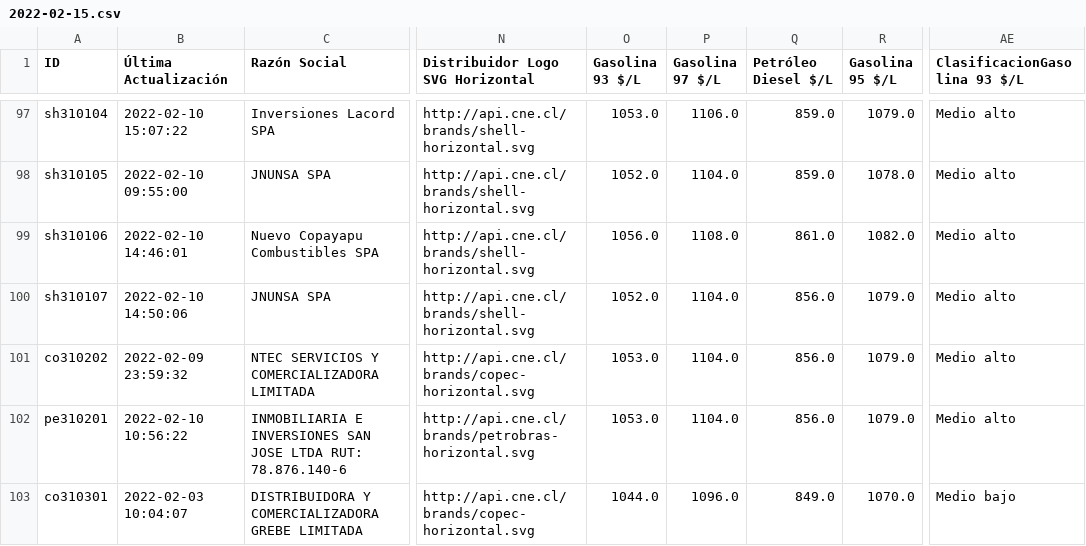
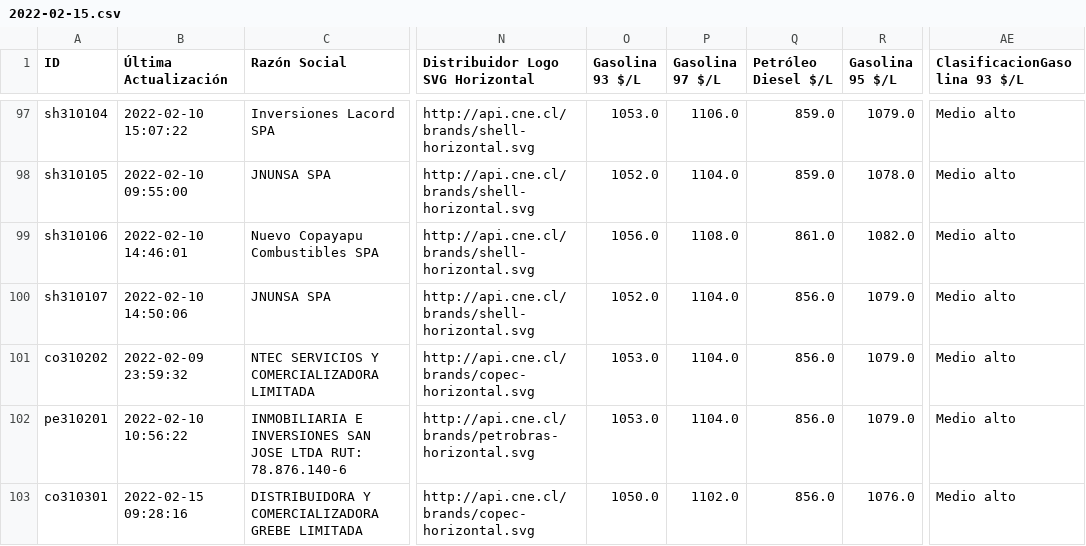
Before and after one commit to Sud-Austral/data_energia, a CSV file: historico/2022-02-15.csv, drawn as a sheet; only a part is shown, gaps mark what is left out; the diff covers the shown part only; the diff names each change by its address in the sheet, - before the commit and + after, or states it on an @@ line.

```diff
--- a/historico/2022-02-15.csv
+++ b/historico/2022-02-15.csv
-B103 (Última Actualización): 2022-02-03 10:04:07
+B103 (Última Actualización): 2022-02-15 09:28:16
-O103 (Gasolina 93 $/L): 1044.0
+O103 (Gasolina 93 $/L): 1050.0
-P103 (Gasolina 97 $/L): 1096.0
+P103 (Gasolina 97 $/L): 1102.0
-Q103 (Petróleo Diesel $/L): 849.0
+Q103 (Petróleo Diesel $/L): 856.0
-R103 (Gasolina 95 $/L): 1070.0
+R103 (Gasolina 95 $/L): 1076.0
-AE103 (ClasificacionGasolina 93 $/L): Medio bajo
+AE103 (ClasificacionGasolina 93 $/L): Medio alto
```
Also changed, not shown: 114 edited cells elsewhere in this file, 1 other file.
